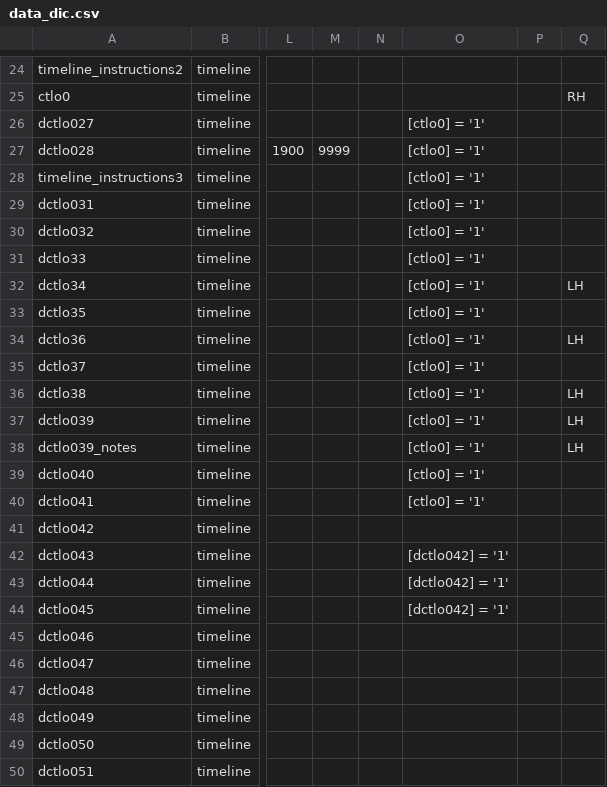
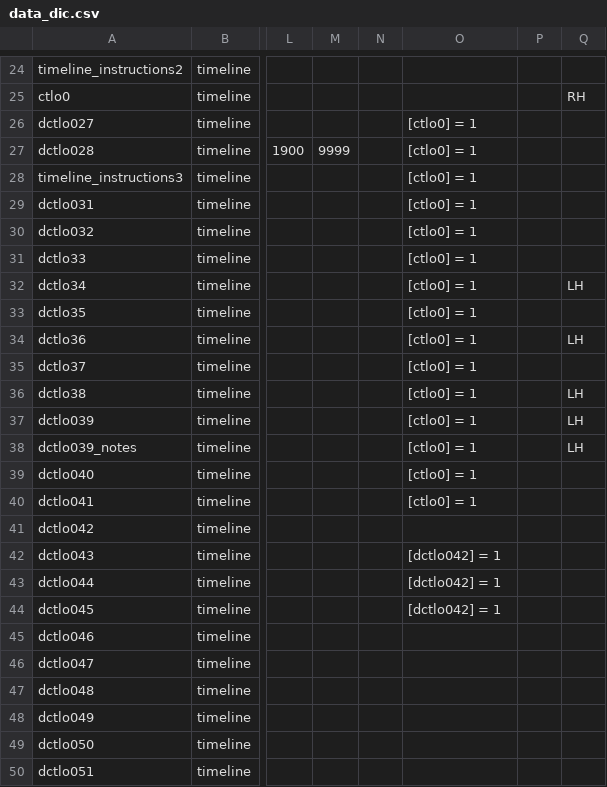
Before and after one commit to hotavocado/KSADS-timeline, a CSV file: data_dic.csv, drawn as a sheet; only a part is shown, gaps mark what is left out; the diff names each change by its address in the sheet, - before the commit and + after, or states it on an @@ line.

```diff
--- a/data_dic.csv
+++ b/data_dic.csv
-O26:O40: [ctlo0] = '1'
+O26:O40: [ctlo0] = 1
-O42:O44: [dctlo042] = '1'
+O42:O44: [dctlo042] = 1
```
Also changed, not shown: 1 other file.
